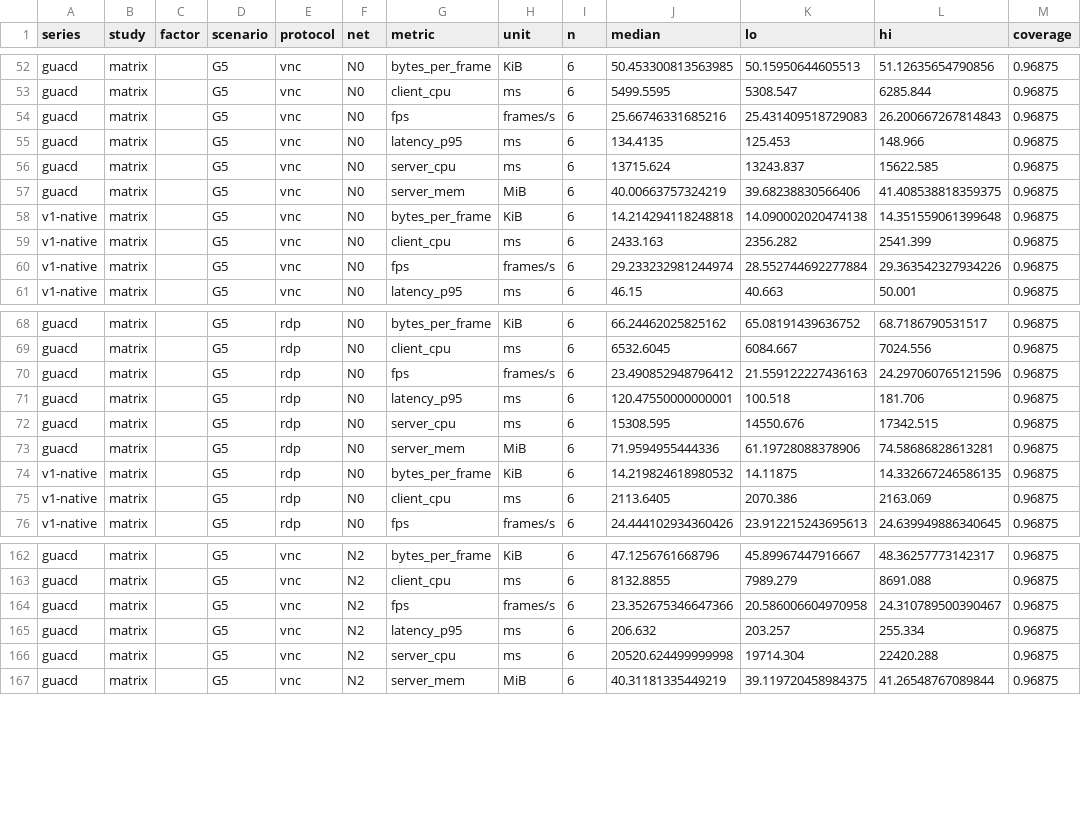
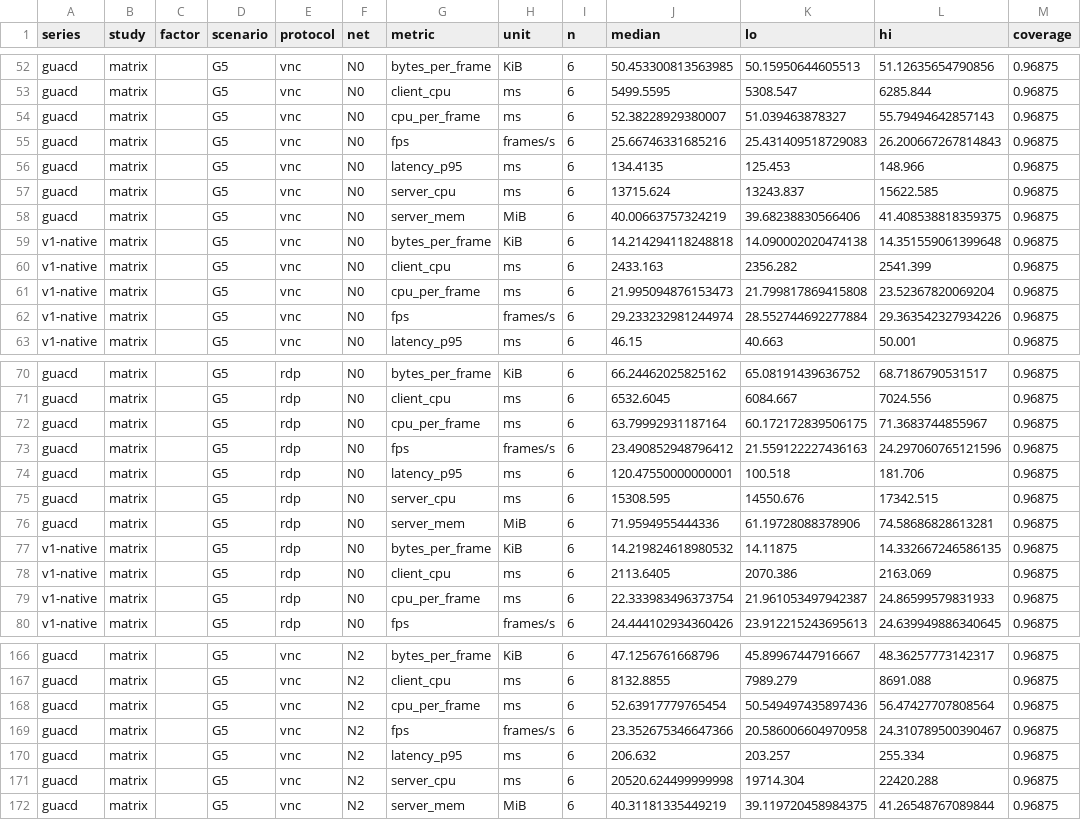
Before and after one commit to changkun/occamy, a CSV file: docs/benchmarks/essential/summary.csv, drawn as a sheet; only a part is shown, gaps mark what is left out; the diff covers the shown part only; the diff names each change by its address in the sheet, - before the commit and + after, or states it on an @@ line.

```diff
--- a/docs/benchmarks/essential/summary.csv
+++ b/docs/benchmarks/essential/summary.csv
+row 54: guacd | matrix |  | G5 | vnc | N0 | cpu_per_frame | ms | 6 | 52.38228929380007 | 51.039463878327 | 55.79494642857143 | 0.96875
+row 61: v1-native | matrix |  | G5 | vnc | N0 | cpu_per_frame | ms | 6 | 21.995094876153473 | 21.799817869415808 | 23.52367820069204 | 0.96875
+row 72: guacd | matrix |  | G5 | rdp | N0 | cpu_per_frame | ms | 6 | 63.79992931187164 | 60.172172839506175 | 71.3683744855967 | 0.96875
+row 79: v1-native | matrix |  | G5 | rdp | N0 | cpu_per_frame | ms | 6 | 22.333983496373754 | 21.961053497942387 | 24.86599579831933 | 0.96875
+row 168: guacd | matrix |  | G5 | vnc | N2 | cpu_per_frame | ms | 6 | 52.63917779765454 | 50.549497435897436 | 56.47427707808564 | 0.96875
```
Also changed, not shown: 3 added rows elsewhere in this file, docs/benchmarks/essential/comparisons.csv, docs/benchmarks/essential/results.csv, 8 other files.
